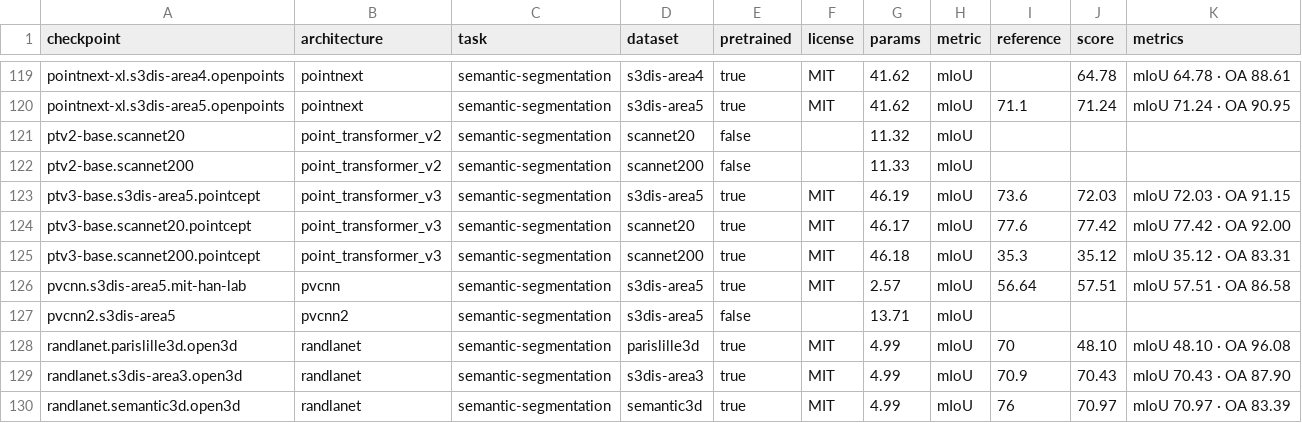
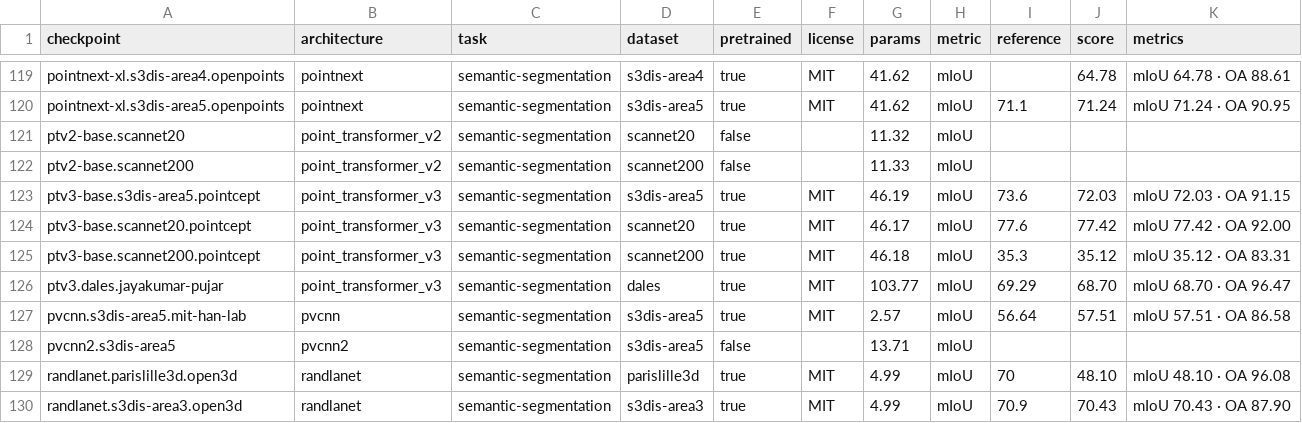
Before and after one commit to arthurdjn/pytorch-pointcloud, a CSV file: docs/data/models.csv, drawn as a sheet; only a part is shown, gaps mark what is left out; the shorter side is filled out with more unchanged rows.

Commit message:
feat: add ptv3 trained on dales dataset

```diff
--- a/docs/data/models.csv
+++ b/docs/data/models.csv
@@ -125,2 +125,3 @@ ptv3-base.scannet20.pointcept,point_transformer_v3,semantic-segmentation,scannet
 ptv3-base.scannet200.pointcept,point_transformer_v3,semantic-segmentation,scannet200,true,MIT,46.18,mIoU,35.3,35.12,mIoU 35.12 · OA 83.31
+ptv3.dales.jayakumar-pujar,point_transformer_v3,semantic-segmentation,dales,true,MIT,103.77,mIoU,69.29,68.70,mIoU 68.70 · OA 96.47
 pvcnn.s3dis-area5.mit-han-lab,pvcnn,semantic-segmentation,s3dis-area5,true,MIT,2.57,mIoU,56.64,57.51,mIoU 57.51 · OA 86.58
```
Also changed, not shown: 47 other files.
